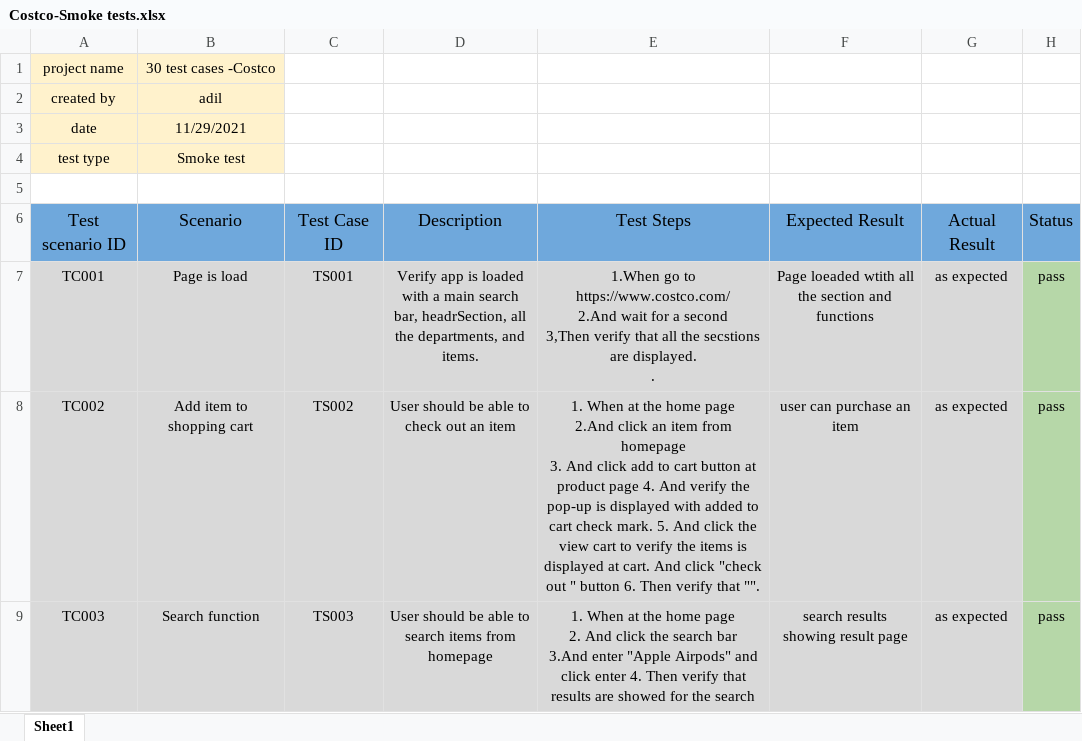
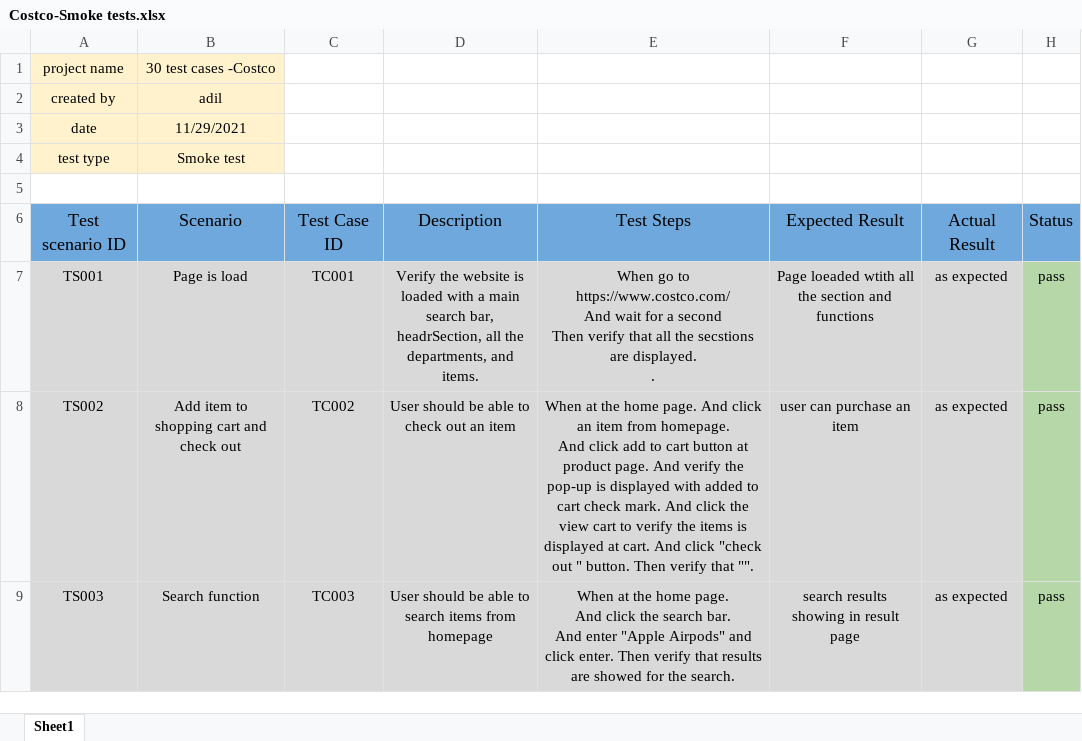
Before and after one commit to AdilTsDev/Costco-TestCases, an Excel workbook: Costco-Smoke tests.xlsx, sheet Sheet1, drawn as a sheet; values as stored, in another font and other column widths than the file's, no borders; charts and pictures not drawn; ↵ is a line break in a cell; the diff names each change by its address in the sheet, - before the commit and + after, or states it on an @@ line.

Commit message:
fixed typo, TS,TC numbers, romoved the step numbers

```diff
--- a/Costco-Smoke tests.xlsx (sheet Sheet1)
+++ b/Costco-Smoke tests.xlsx (sheet Sheet1)
-A7: TC001
+A7: TS001
-C7: TS001
+C7: TC001
-D7: Verify app is loaded…
+D7: Verify the website is loaded…
-E7: 1.When go to https://www.costco.com/ ↵ 2.And wait for a second ↵ 3,Then verify that…
+E7: When go to https://www.costco.com/ ↵ And wait for a second ↵ Then verify that…
-A8: TC002
+A8: TS002
-B8: Add item to shopping cart
+B8: Add item to shopping cart and check out
-C8: TS002
+C8: TC002
-E8: 1. When at the home page ↵ 2.And click an item from homepage ↵ 3. And click add to cart button at product page 4. And verify the pop-up is displayed with added to cart check mark. 5. And click the view cart to verify the items is displayed at cart. And click "check out " button 6. Then verify…
+E8: When at the home page. And click an item from homepage. ↵ And click add to cart button at product page. And verify the pop-up is displayed with added to cart check mark. And click the view cart to verify the items is displayed at cart. And click "check out " button. Then verify…
-A9: TC003
+A9: TS003
-C9: TS003
+C9: TC003
-E9: 1. When at the home page ↵ 2. And click the search bar ↵ 3.And enter "Apple Airpods" and click enter 4. Then verify that results are showed for the search
+E9: When at the home page. ↵ And click the search bar. ↵ And enter "Apple Airpods" and click enter. Then verify that results are showed for the search.
-F9: search results showing result page
+F9: search results showing in result page
```
Also changed, not shown: Costco-Regression tests.xlsx, Costco-Sanity tests.xlsx.
